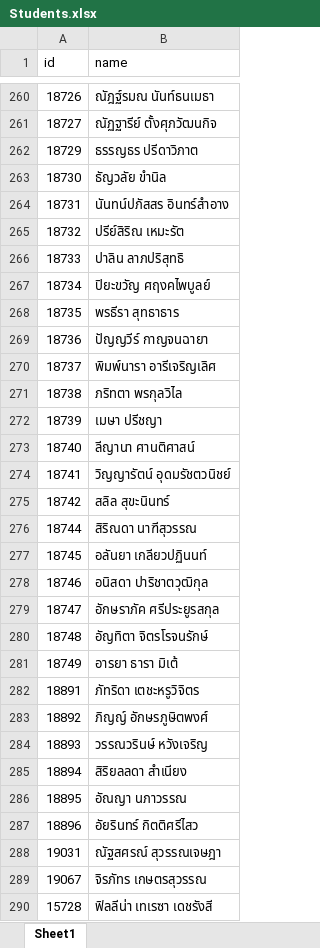
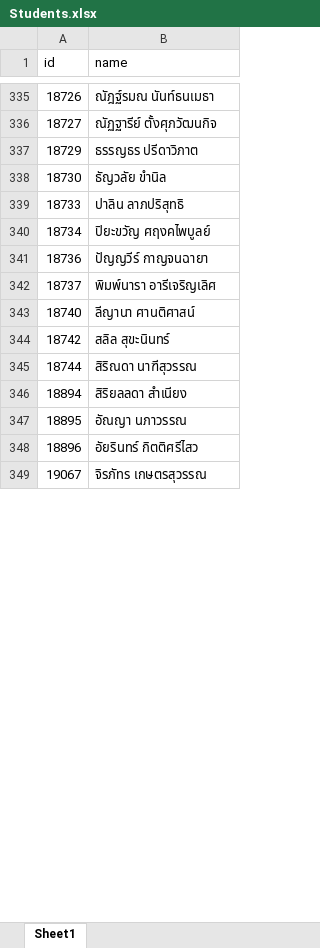
Before and after one commit to 3xbun/md-exhibition, an Excel workbook: data/Students.xlsx, sheet Sheet1, drawn as a sheet; only a part is shown, gaps mark what is left out; values as stored, in another font and other column widths than the file's, no borders; conditional formats and table styles not drawn; removed rows and columns are numbered as before the commit, all else as after; the diff covers the shown part only; the diff names each change by its address in the sheet, - before the commit and + after, or states it on an @@ line.

Commit message:
Update students

```diff
--- a/data/Students.xlsx (sheet Sheet1)
+++ b/data/Students.xlsx (sheet Sheet1)
-row 264: 18731 | นันทน์ปภัสสร อินทร์สำอาง
-row 265: 18732 | ปรีย์สิริณ เหมะรัต
-row 268: 18735 | พรธีรา สุทธาธาร
-row 271: 18738 | ภริทตา พรกุลวิไล
-row 272: 18739 | เมษา ปรีชญา
-row 274: 18741 | วิญญารัตน์ อุดมรัชตวนิชย์
-row 277: 18745 | อลันยา เกลียวปฏินนท์
-row 278: 18746 | อนิสดา ปาริชาตวุฒิกุล
-row 279: 18747 | อักษราภัค ศรีประยูรสกุล
-row 280: 18748 | อัญทิตา จิตรโรจนรักษ์
-row 281: 18749 | อารยา ธารา มิเต้
-row 282: 18891 | ภัทริดา เตชะหรูวิจิตร
-row 283: 18892 | ภิญญ์ อักษรภูษิตพงศ์
-row 284: 18893 | วรรณวรินษ์ หวังเจริญ
-row 288: 19031 | ณัฐสศรณ์ สุวรรณเจษฎา
@@ row 290 moved to row 2: 15728 @@
```
Also changed, not shown: 62 added rows, 462 removed rows and 108 moved rows elsewhere in this sheet, 1 other file.
